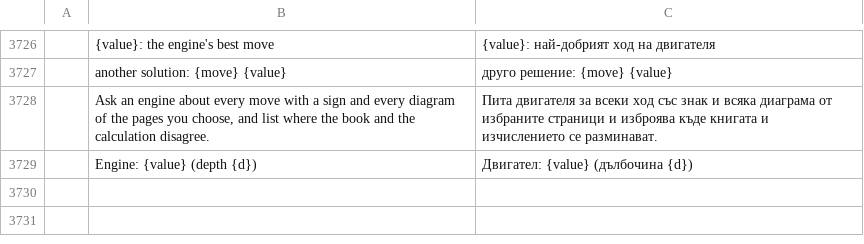
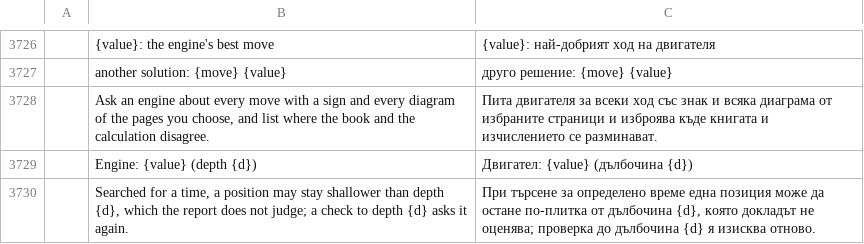
Before and after one commit to DarcioAlberico/pdfcraft-xadrez, a TSV file: crates/ui-egui/src/i18n/bg.tsv, drawn as a sheet; only a part is shown, gaps mark what is left out; the diff names each change by its address in the sheet, - before the commit and + after, or states it on an @@ line.

```diff
--- a/crates/ui-egui/src/i18n/bg.tsv
+++ b/crates/ui-egui/src/i18n/bg.tsv
+row 3730:  | Searched for a time, a position may stay shallower than depth {d}, which the report does not judge; a check to depth {d} asks it again. | При търсене за определено време една позиция може да остане по-плитка от дълбочина {d}, която докладът не оценява; проверка до дълбочина {d} я изисква отново.
```
Also changed, not shown: crates/ui-egui/src/i18n/el.tsv, crates/ui-egui/src/i18n/kk.tsv, 22 other files.
